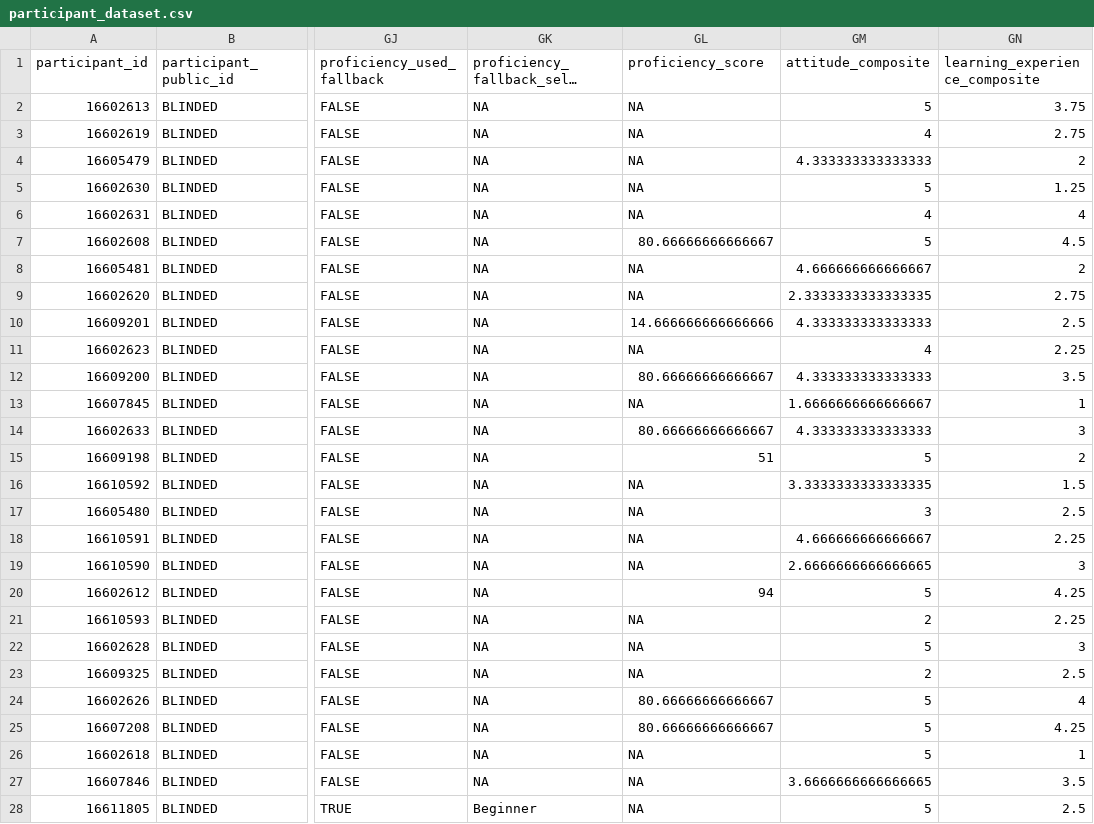
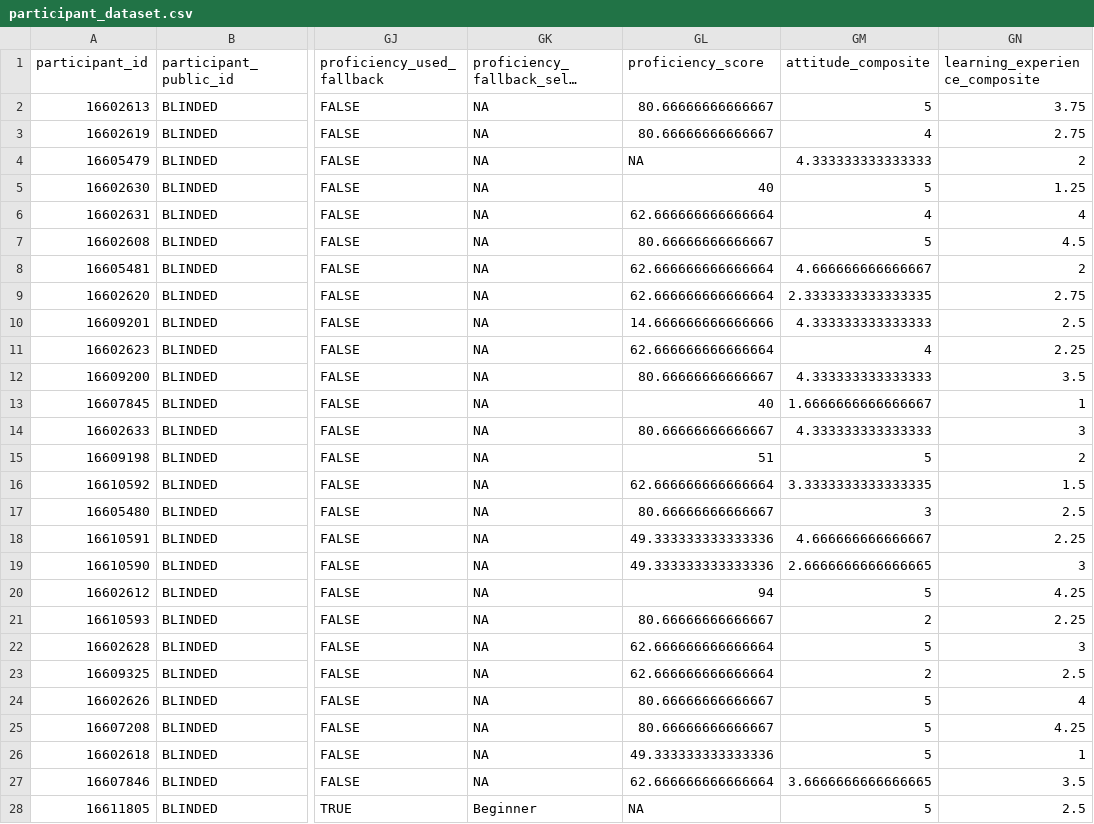
Before and after one commit to fearghusoman/irish-language-attrition, a CSV file: results/22092026/derived/participant_dataset.csv, drawn as a sheet; only a part is shown, gaps mark what is left out; long unchanged cells end in …; the diff covers the shown part only; the diff names each change by its address in the sheet, - before the commit and + after, or states it on an @@ line.

```diff
--- a/results/22092026/derived/participant_dataset.csv
+++ b/results/22092026/derived/participant_dataset.csv
-GL2:GL3 (proficiency_score): NA
+GL2:GL3 (proficiency_score): 80.66666666666667
-GL5 (proficiency_score): NA
+GL5 (proficiency_score): 40
-GL6 (proficiency_score): NA
+GL6 (proficiency_score): 62.666666666666664
-GL8:GL9 (proficiency_score): NA
+GL8:GL9 (proficiency_score): 62.666666666666664
-GL11 (proficiency_score): NA
+GL11 (proficiency_score): 62.666666666666664
-GL13 (proficiency_score): NA
+GL13 (proficiency_score): 40
-GL16 (proficiency_score): NA
+GL16 (proficiency_score): 62.666666666666664
-GL17 (proficiency_score): NA
+GL17 (proficiency_score): 80.66666666666667
-GL18:GL19 (proficiency_score): NA
+GL18:GL19 (proficiency_score): 49.333333333333336
-GL21 (proficiency_score): NA
+GL21 (proficiency_score): 80.66666666666667
-GL22:GL23 (proficiency_score): NA
+GL22:GL23 (proficiency_score): 62.666666666666664
-GL26 (proficiency_score): NA
+GL26 (proficiency_score): 49.333333333333336
-GL27 (proficiency_score): NA
+GL27 (proficiency_score): 62.666666666666664
```
Also changed, not shown: 12 edited cells elsewhere in this file, 2 other files.
